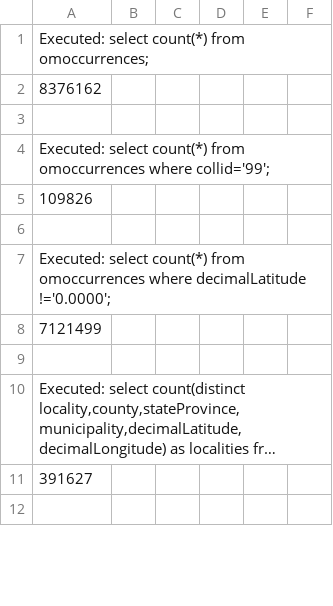
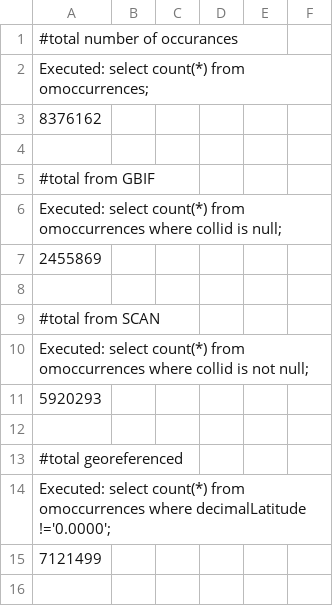
Before and after one commit to seltmann/allArthropodDataProject, a TSV file: allArthropodDataProject/scripts/output/stats_2016-09-14.tsv, drawn as a sheet; only a part is shown; the shorter side is filled out with more unchanged rows; long unchanged cells end in ….

```diff
--- a/allArthropodDataProject/scripts/output/stats_2016-09-14.tsv
+++ b/allArthropodDataProject/scripts/output/stats_2016-09-14.tsv
@@ -1 +1,2 @@
+#total number of occurances
 Executed: select count(*) from omoccurrences;
@@ -3,5 +4,11 @@ Executed: select count(*) from omoccurrences;
 
-Executed: select count(*) from omoccurrences where collid='99';
-109826
+#total from GBIF
+Executed: select count(*) from omoccurrences where collid is null;
+2455869
 
+#total from SCAN
+Executed: select count(*) from omoccurrences where collid is not null;
+5920293
+
+#total georeferenced
 Executed: select count(*) from omoccurrences where decimalLatitude !='0.0000';
```
Also changed, not shown: 5 other files.
